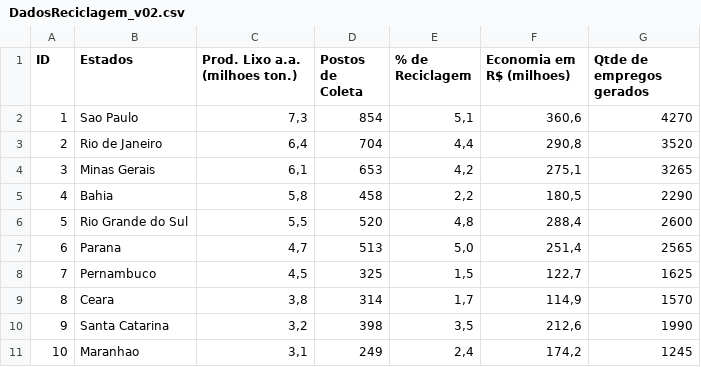
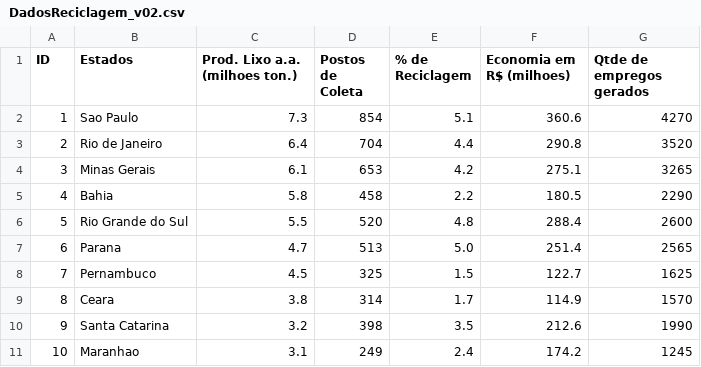
Before and after one commit to thiago-hs/Trabalho_ED_2020, a CSV file: DadosReciclagem_v02.csv, drawn as a sheet; only a part is shown; the diff covers the shown part only.

```diff
--- a/DadosReciclagem_v02.csv
+++ b/DadosReciclagem_v02.csv
@@ -1,11 +1,11 @@
 ID;Estados;Prod. Lixo a.a. (milhoes ton.);Postos de Coleta;% de Reciclagem;Economia em R$ (milhoes);Qtde de empregos gerados
-1;Sao Paulo;7,3;854;5,1;360,6;4270
-2;Rio de Janeiro;6,4;704;4,4;290,8;3520
-3;Minas Gerais;6,1;653;4,2;275,1;3265
-4;Bahia;5,8;458;2,2;180,5;2290
-5;Rio Grande do Sul;5,5;520;4,8;288,4;2600
-6;Parana;4,7;513;5,0;251,4;2565
-7;Pernambuco;4,5;325;1,5;122,7;1625
-8;Ceara;3,8;314;1,7;114,9;1570
-9;Santa Catarina;3,2;398;3,5;212,6;1990
-10;Maranhao;3,1;249;2,4;174,2;1245
+1;Sao Paulo;7.3;854;5.1;360.6;4270
+2;Rio de Janeiro;6.4;704;4.4;290.8;3520
+3;Minas Gerais;6.1;653;4.2;275.1;3265
+4;Bahia;5.8;458;2.2;180.5;2290
+5;Rio Grande do Sul;5.5;520;4.8;288.4;2600
+6;Parana;4.7;513;5.0;251.4;2565
+7;Pernambuco;4.5;325;1.5;122.7;1625
+8;Ceara;3.8;314;1.7;114.9;1570
+9;Santa Catarina;3.2;398;3.5;212.6;1990
+10;Maranhao;3.1;249;2.4;174.2;1245
```
Also changed, not shown: 51 edited cells elsewhere in this file, 3 other files.
